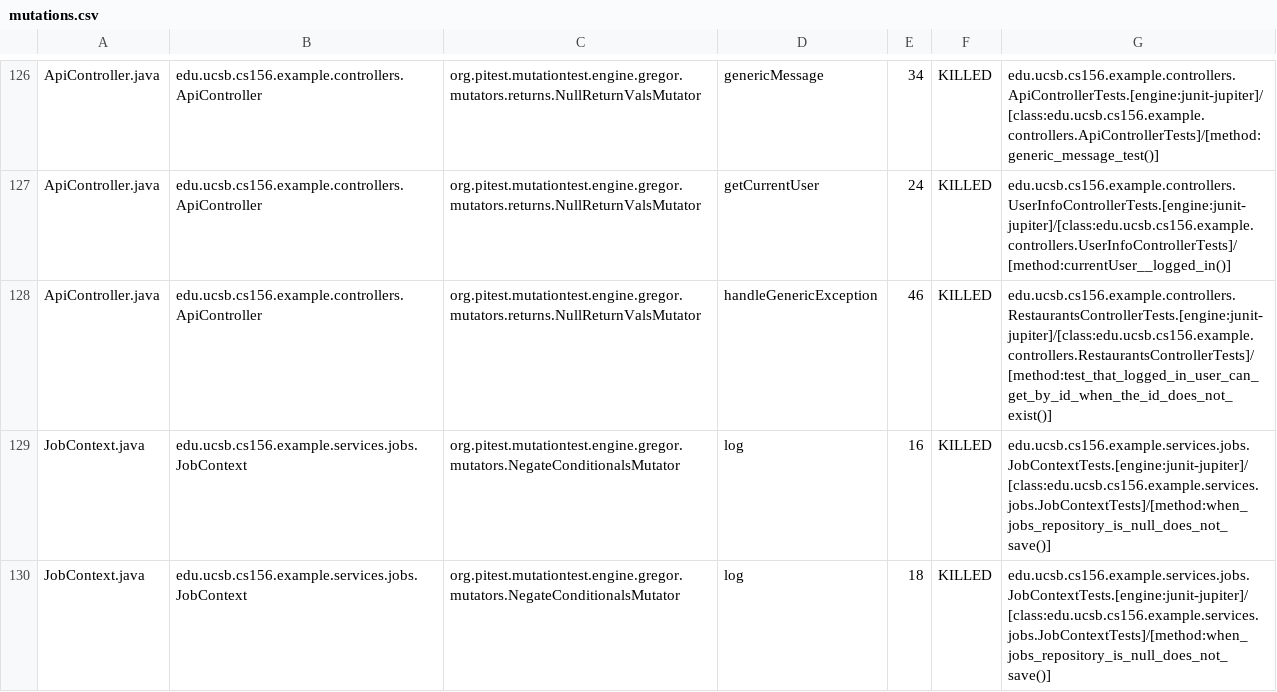
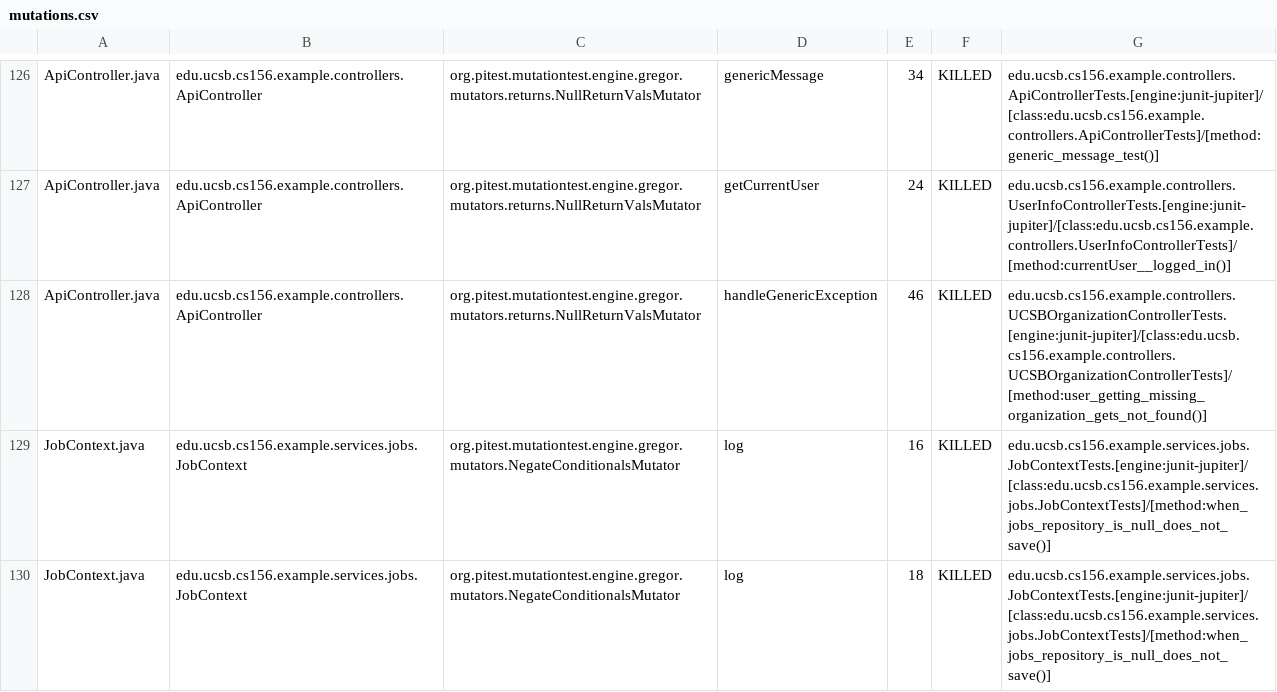
Before and after one commit to ucsb-cs156-f26/team01-f26-14, a CSV file: prs/59/pitest/mutations.csv, drawn as a sheet; only a part is shown, gaps mark what is left out.

Commit message:
Deploying to gh-pages from @ ucsb-cs156-f26/team01-f26-14@06f8409b9d5b6bb9330dbe8be816e15d54140bf5 🚀

```diff
--- a/prs/59/pitest/mutations.csv
+++ b/prs/59/pitest/mutations.csv
@@ -127,3 +127,3 @@ ApiController.java,edu.ucsb.cs156.example.controllers.ApiController,org.pitest.m
 ApiController.java,edu.ucsb.cs156.example.controllers.ApiController,org.pitest.mutationtest.engine.gregor.mutators.returns.NullReturnValsMutator,getCurrentUser,24,KILLED,edu.ucsb.cs156.example.controllers.UserInfoControllerTests.[engine:junit-jupiter]/[class:edu.ucsb.cs156.example.controllers.UserInfoControllerTests]/[method:currentUser__logged_in()]
-ApiController.java,edu.ucsb.cs156.example.controllers.ApiController,org.pitest.mutationtest.engine.gregor.mutators.returns.NullReturnValsMutator,handleGenericException,46,KILLED,edu.ucsb.cs156.example.controllers.RestaurantsControllerTests.[engine:junit-jupiter]/[class:edu.ucsb.cs156.example.controllers.RestaurantsControllerTests]/[method:test_that_logged_in_user_can_get_by_id_when_the_id_does_not_exist()]
+ApiController.java,edu.ucsb.cs156.example.controllers.ApiController,org.pitest.mutationtest.engine.gregor.mutators.returns.NullReturnValsMutator,handleGenericException,46,KILLED,edu.ucsb.cs156.example.controllers.UCSBOrganizationControllerTests.[engine:junit-jupiter]/[class:edu.ucsb.cs156.example.controllers.UCSBOrganizationControllerTests]/[method:user_getting_missing_organization_gets_not_found()]
 JobContext.java,edu.ucsb.cs156.example.services.jobs.JobContext,org.pitest.mutationtest.engine.gregor.mutators.NegateConditionalsMutator,log,16,KILLED,edu.ucsb.cs156.example.services.jobs.JobContextTests.[engine:junit-jupiter]/[class:edu.ucsb.cs156.example.services.jobs.JobContextTests]/[method:when_jobs_repository_is_null_does_not_save()]
```
Also changed, not shown: 20 other files.
